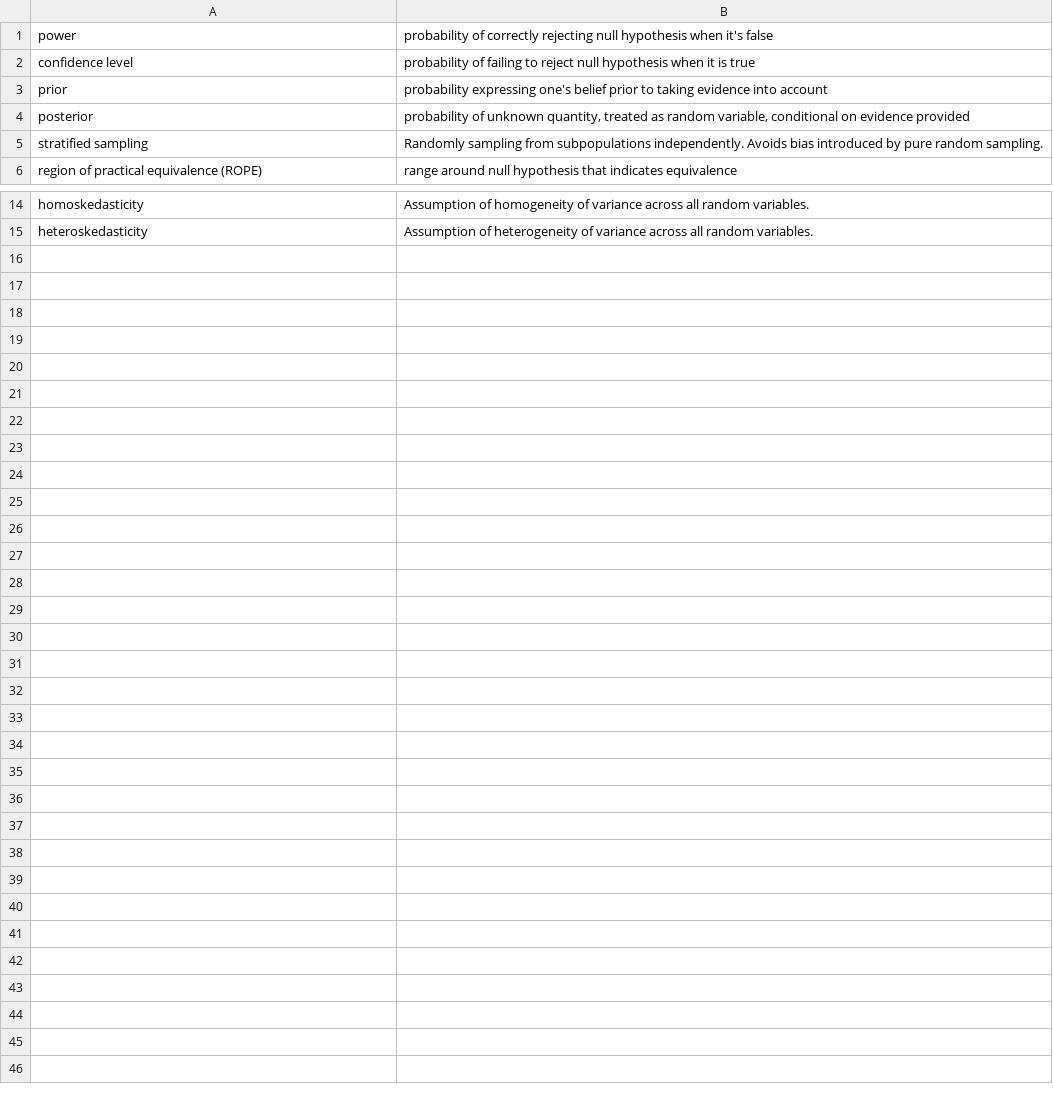
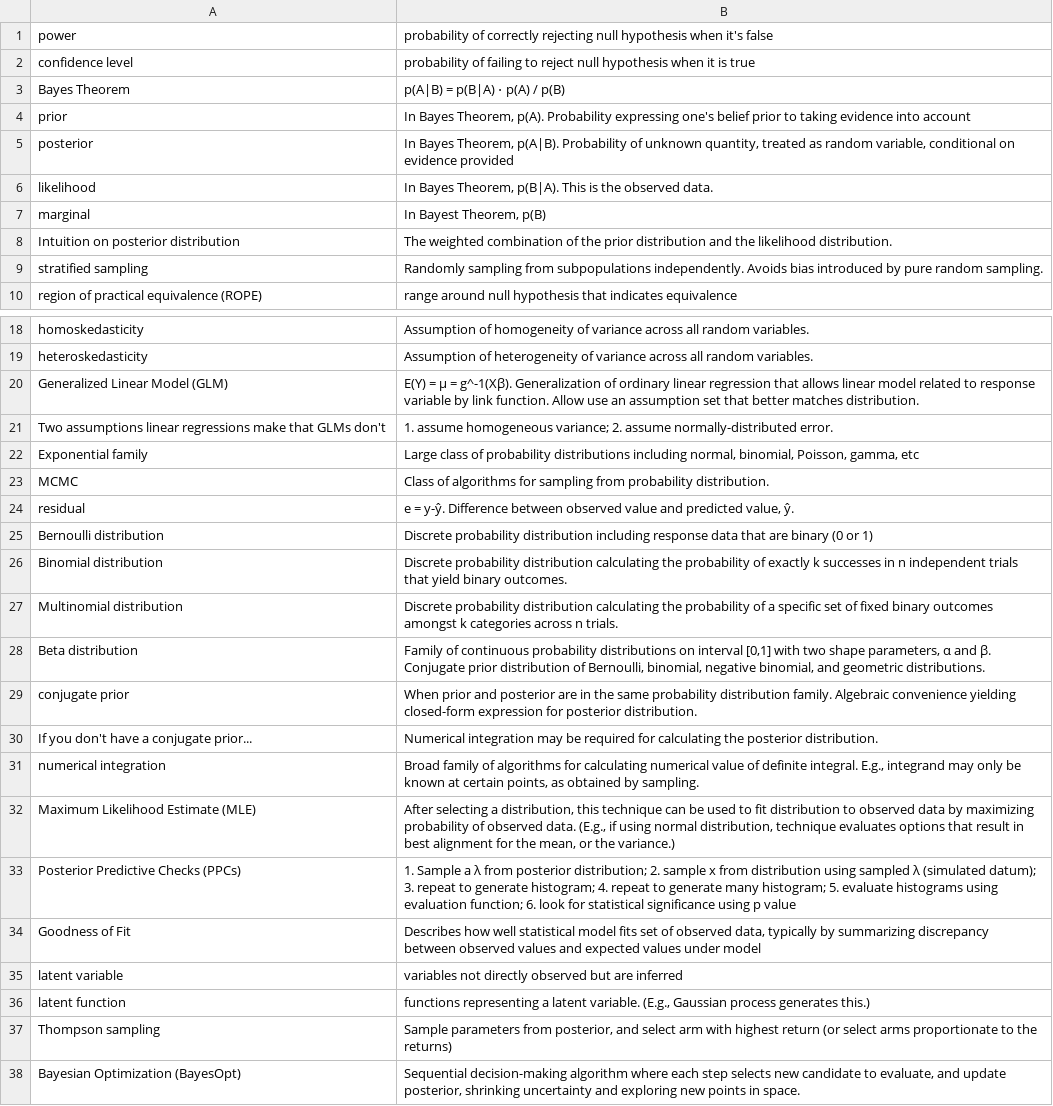
Before and after one commit to nilanshutwinkle/random-notes, a CSV file: flashcards/PD flashcards/Machine Learning flashcards/bayesian-analysis.csv, drawn as a sheet; only a part is shown, gaps mark what is left out.

Commit message:
bunch of bayesian analysis cards

```diff
--- a/flashcards/PD flashcards/Machine Learning flashcards/bayesian-analysis.csv
+++ b/flashcards/PD flashcards/Machine Learning flashcards/bayesian-analysis.csv
@@ -2,4 +2,8 @@
 "confidence level","probability of failing to reject null hypothesis when it is true"
-"prior","probability expressing one's belief prior to taking evidence into account"
-"posterior","probability of unknown quantity, treated as random variable, conditional on evidence provided"
+"Bayes Theorem","p(A|B) = p(B|A) ⋅ p(A) / p(B)"
+"prior","In Bayes Theorem, p(A). Probability expressing one's belief prior to taking evidence into account"
+"posterior","In Bayes Theorem, p(A|B). Probability of unknown quantity, treated as random variable, conditional on evidence provided"
+"likelihood","In Bayes Theorem, p(B|A). This is the observed data."
+"marginal","In Bayest Theorem, p(B)"
+"Intuition on posterior distribution","The weighted combination of the prior distribution and the likelihood distribution."
 "stratified sampling","Randomly sampling from subpopulations independently. Avoids bias introduced by pure random sampling."
@@ -15 +19,20 @@
 "heteroskedasticity","Assumption of heterogeneity of variance across all random variables."
+"Generalized Linear Model (GLM)","E(Y) = μ = g^-1(Xβ). Generalization of ordinary linear regression that allows linear model related to response variable by link function. Allow use an assumption set that better matches distribution."
+"Two assumptions linear regressions make that GLMs don't","1. assume homogeneous variance; 2. assume normally-distributed error."
+"Exponential family","Large class of probability distributions including normal, binomial, Poisson, gamma, etc"
+"MCMC","Class of algorithms for sampling from probability distribution."
+"residual","e = y-ŷ. Difference between observed value and predicted value, ŷ."
+"Bernoulli distribution","Discrete probability distribution including response data that are binary (0 or 1)"
+"Binomial distribution","Discrete probability distribution calculating the probability of exactly k successes in n independent trials that yield binary outcomes."
+"Multinomial distribution","Discrete probability distribution calculating the probability of a specific set of fixed binary outcomes amongst k categories across n trials."
+"Beta distribution","Family of continuous probability distributions on interval [0,1] with two shape parameters, α and β. Conjugate prior distribution of Bernoulli, binomial, negative binomial, and geometric distributions."
+"conjugate prior","When prior and posterior are in the same probability distribution family. Algebraic convenience yielding closed-form expression for posterior distribution."
+"If you don't have a conjugate prior...","Numerical integration may be required for calculating the posterior distribution."
+"numerical integration","Broad family of algorithms for calculating numerical value of definite integral. E.g., integrand may only be known at certain points, as obtained by sampling."
+"Maximum Likelihood Estimate (MLE)","After selecting a distribution, this technique can be used to fit distribution to observed data by maximizing probability of observed data. (E.g., if using normal distribution, technique evaluates options that result in best alignment for the mean, or the variance.)"
+"Posterior Predictive Checks (PPCs)","1. Sample a λ from posterior distribution; 2. sample x from distribution using sampled λ (simulated datum); 3. repeat to generate histogram; 4. repeat to generate many histogram; 5. evaluate histograms using evaluation function; 6. look for statistical significance using p value"
+"Goodness of Fit","Describes how well statistical model fits set of observed data, typically by summarizing discrepancy between observed values and expected values under model"
+"latent variable","variables not directly observed but are inferred"
+"latent function","functions representing a latent variable. (E.g., Gaussian process generates this.)"
+"Thompson sampling","Sample parameters from posterior, and select arm with highest return (or select arms proportionate to the returns)"
+"Bayesian Optimization (BayesOpt)","Sequential decision-making algorithm where each step selects new candidate to evaluate, and update posterior, shrinking uncertainty and exploring new points in space."
```
